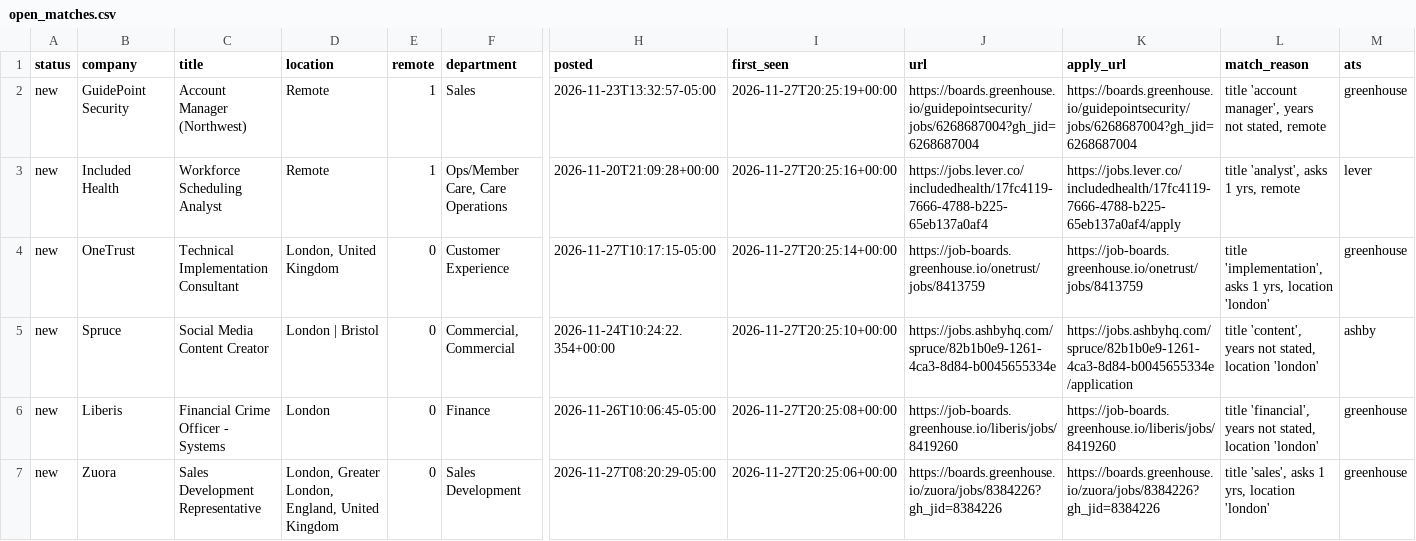
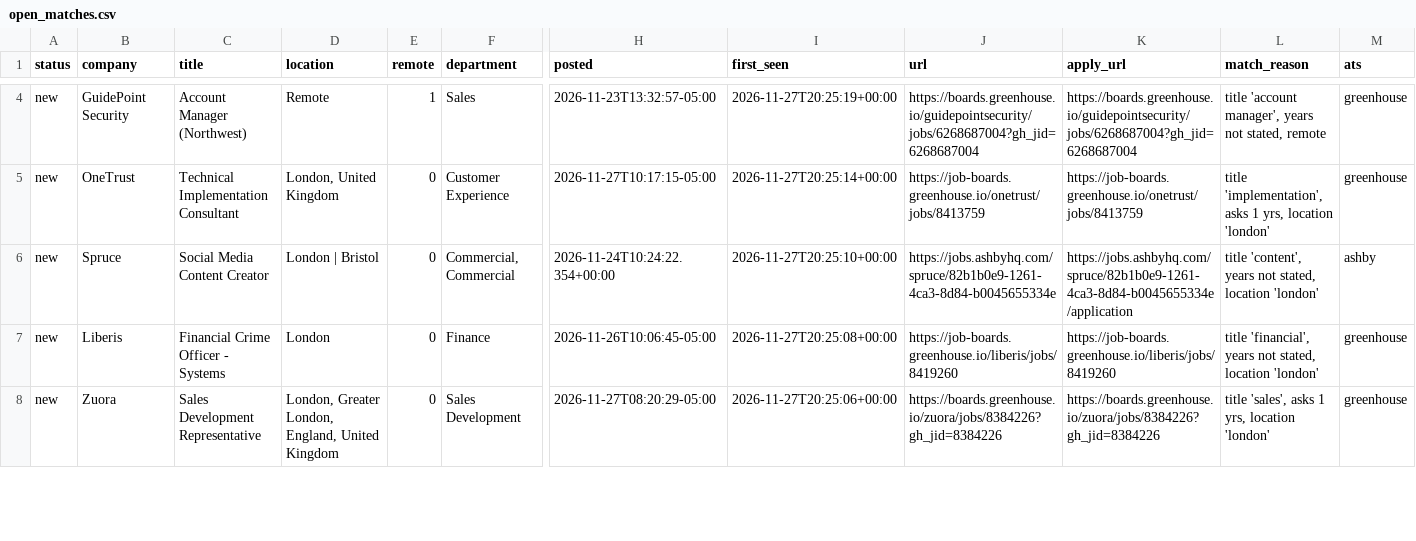
Before and after one commit to arjuna2204/job-agent, a CSV file: data/open_matches.csv, drawn as a sheet; only a part is shown, gaps mark what is left out; removed rows and columns are numbered as before the commit, all else as after; rows hold the shown columns only; the diff covers the shown part only; the diff names each change by its address in the sheet, - before the commit and + after, or states it on an @@ line.

```diff
--- a/data/open_matches.csv
+++ b/data/open_matches.csv
-row 3: new | Included Health | Workforce Scheduling Analyst | Remote | 1 | Ops/Member Care, Care Operations | 2026-11-20T21:09:28+00:00 | 2026-11-27T20:25:16+00:00 | https://jobs.lever.co/includedhealth/17fc4119-7666-4788-b225-65eb137a0af4 | https://jobs.lever.co/includedhealth/17fc4119-7666-4788-b225-65eb137a0af4/apply | title 'analyst', asks 1 yrs, remote | lever
```
Also changed, not shown: 2 added rows and 6 removed rows elsewhere in this file, data/instinct_jobs_checked.csv, 1 other file.
